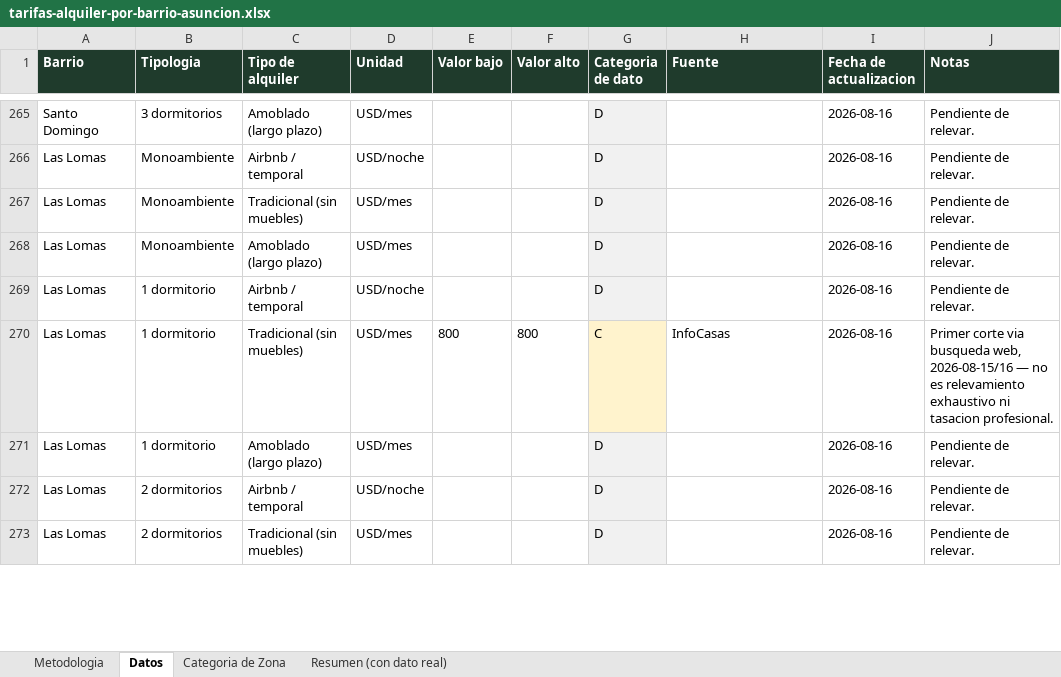
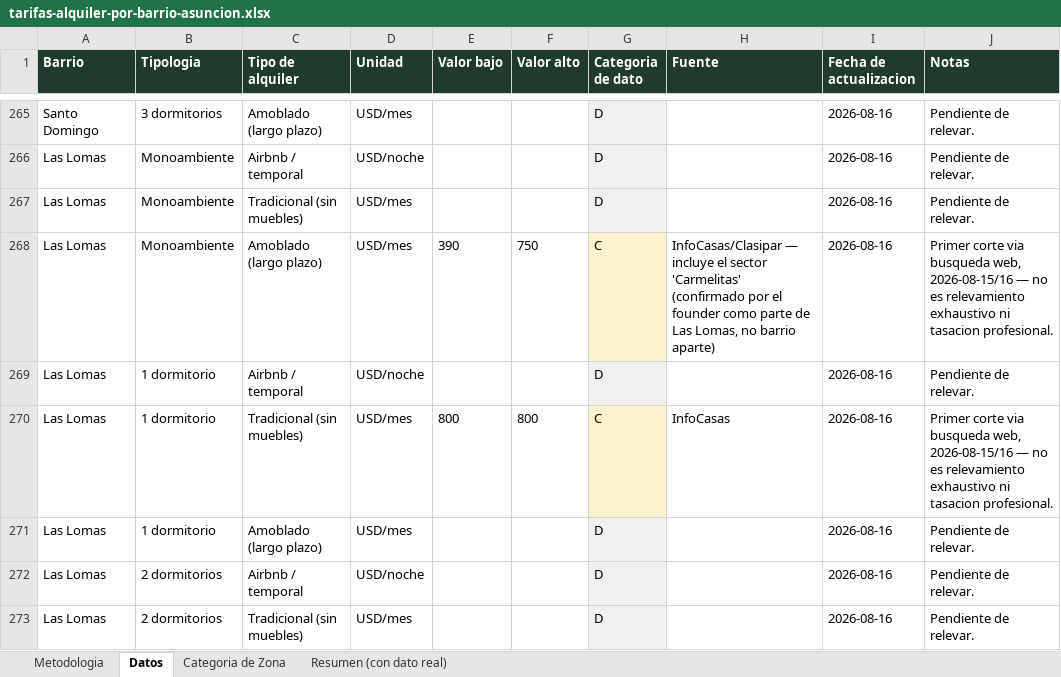
Before and after one commit to juanjosecastillo608/Meridiano-Capital, an Excel workbook: knowledge-base/investment/data/tarifas-alquiler-por-barrio-asuncion.xlsx, sheet Datos, drawn as a sheet; only a part is shown, gaps mark what is left out; values as stored, in another font and other column widths than the file's, no borders; the diff names each change by its address in the sheet, - before the commit and + after, or states it on an @@ line.

```diff
--- a/knowledge-base/investment/data/tarifas-alquiler-por-barrio-asuncion.xlsx (sheet Datos)
+++ b/knowledge-base/investment/data/tarifas-alquiler-por-barrio-asuncion.xlsx (sheet Datos)
-E268 (Valor bajo): (empty)
+E268 (Valor bajo): 390
-F268 (Valor alto): (empty)
+F268 (Valor alto): 750
-G268 (Categoria de dato): D
+G268 (Categoria de dato): C
-G268 fill: #F1F1F1
+G268 fill: #FFF3CD
-H268 (Fuente): (empty)
+H268 (Fuente): InfoCasas/Clasipar — incluye el sector 'Carmelitas' (confirmado por el founder como parte de Las Lomas, no barrio aparte)
-J268 (Notas): Pendiente de relevar.
+J268 (Notas): Primer corte via busqueda web, 2026-08-15/16 — no es relevamiento exhaustivo ni tasacion profesional.
```
Also changed, not shown: sheet Categoria de Zona, sheet Resumen (con dato real), sheet Metodologia, 9 other files.
